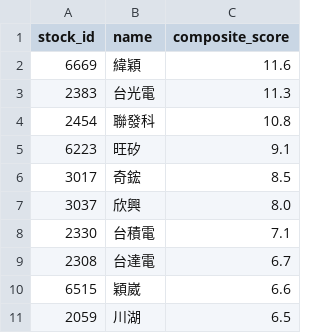
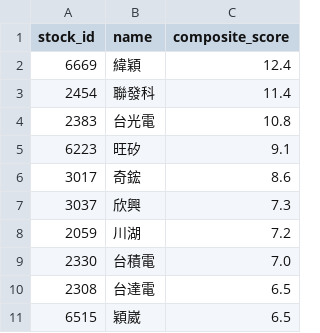
Before and after one commit to flydav003-alt/BT, a CSV file: data/input/etf_20260508.csv, drawn as a sheet.

```diff
--- a/data/input/etf_20260508.csv
+++ b/data/input/etf_20260508.csv
@@ -1,11 +1,11 @@
 stock_id,name,composite_score
-6669,緯穎,11.6
-2383,台光電,11.3
-2454,聯發科,10.8
+6669,緯穎,12.4
+2454,聯發科,11.4
+2383,台光電,10.8
 6223,旺矽,9.1
-3017,奇鋐,8.5
-3037,欣興,8.0
-2330,台積電,7.1
-2308,台達電,6.7
-6515,穎崴,6.6
-2059,川湖,6.5
+3017,奇鋐,8.6
+3037,欣興,7.3
+2059,川湖,7.2
+2330,台積電,7.0
+2308,台達電,6.5
+6515,穎崴,6.5
```
